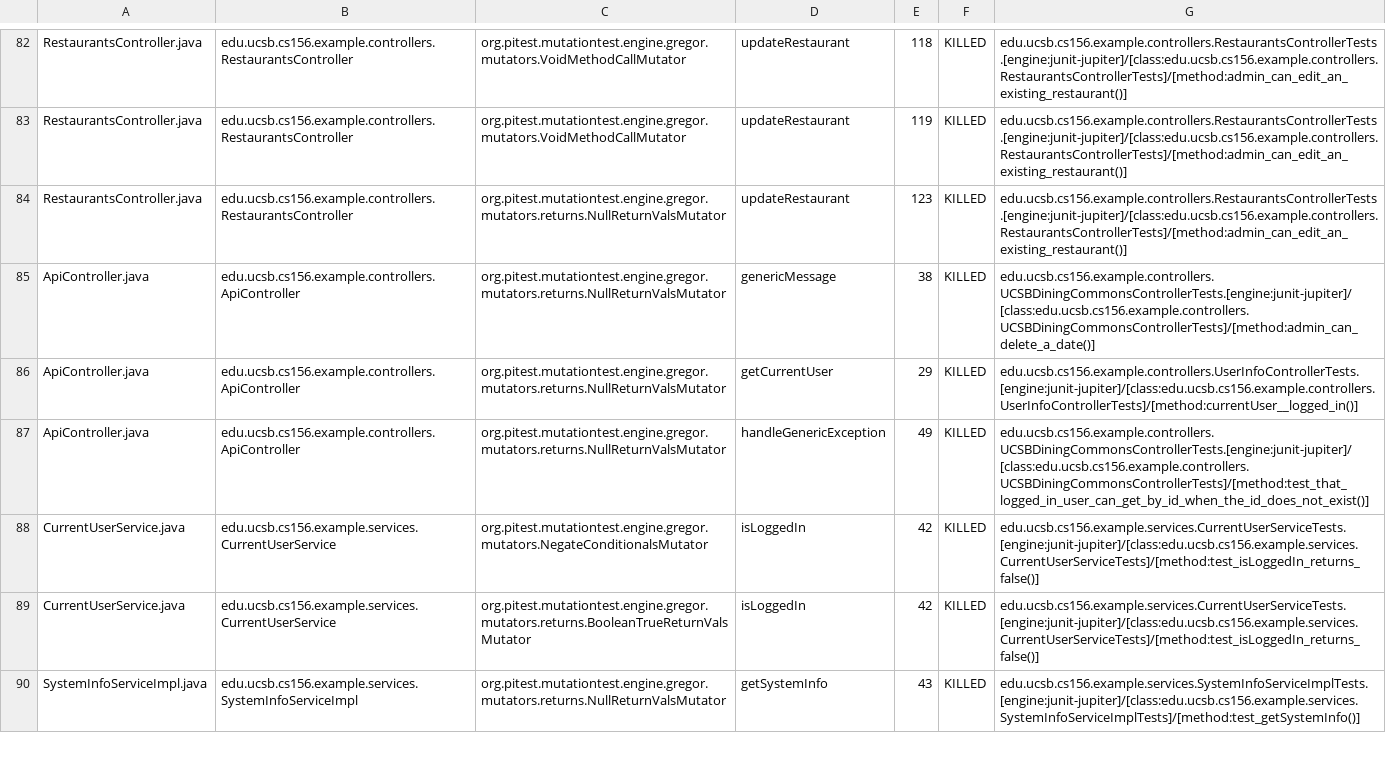
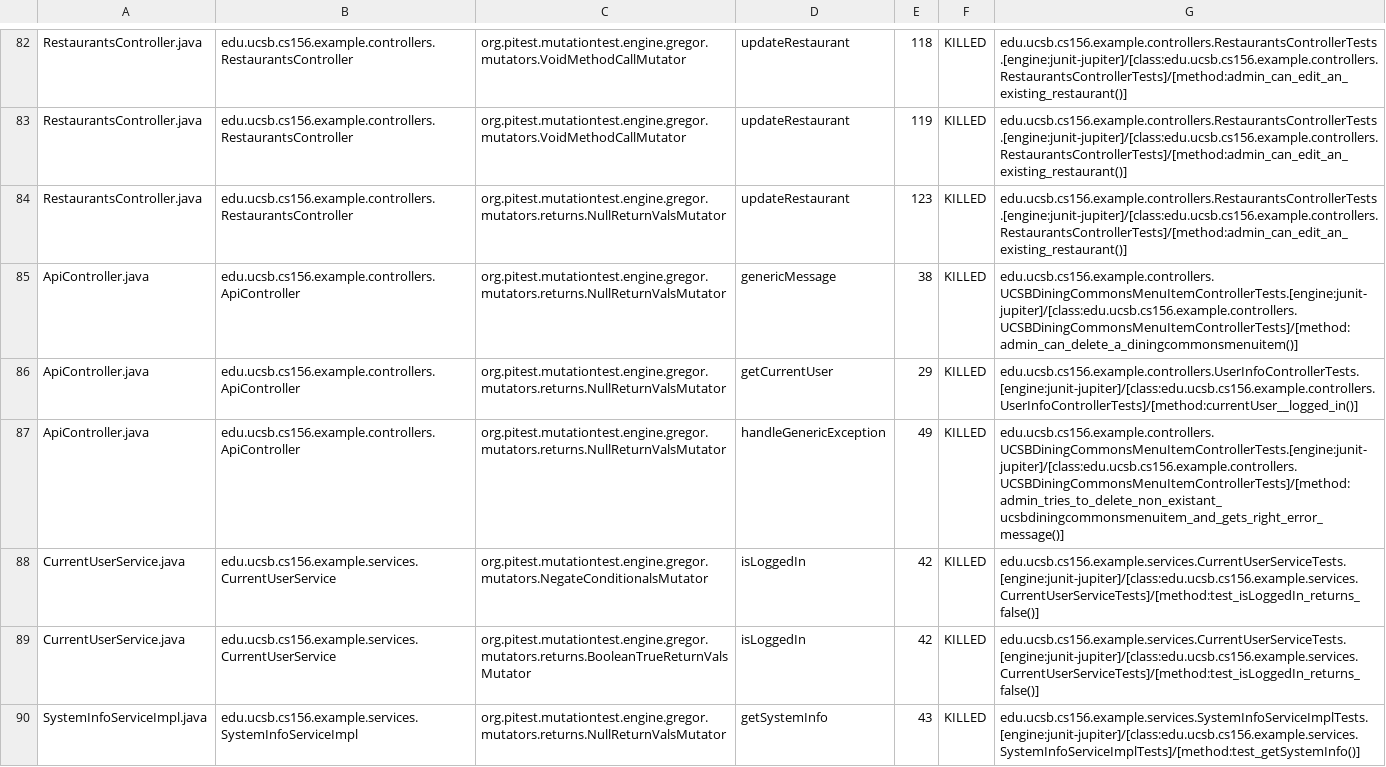
Before and after one commit to ucsb-cs156-s24/team03-s24-4pm-2, a CSV file: prs/74/pitest/mutations.csv, drawn as a sheet; only a part is shown, gaps mark what is left out.

Commit message:
Deploying to gh-pages from @ ucsb-cs156-s24/team03-s24-4pm-2@bc36da219d61038f8565828d56193d7c9dbd8092 🚀

```diff
--- a/prs/74/pitest/mutations.csv
+++ b/prs/74/pitest/mutations.csv
@@ -84,5 +84,5 @@ RestaurantsController.java,edu.ucsb.cs156.example.controllers.RestaurantsControl
 RestaurantsController.java,edu.ucsb.cs156.example.controllers.RestaurantsController,org.pitest.mutationtest.engine.gregor.mutators.returns.NullReturnValsMutator,updateRestaurant,123,KILLED,edu.ucsb.cs156.example.controllers.RestaurantsControllerTests.[engine:junit-jupiter]/[class:edu.ucsb.cs156.example.controllers.RestaurantsControllerTests]/[method:admin_can_edit_an_existing_restaurant()]
-ApiController.java,edu.ucsb.cs156.example.controllers.ApiController,org.pitest.mutationtest.engine.gregor.mutators.returns.NullReturnValsMutator,genericMessage,38,KILLED,edu.ucsb.cs156.example.controllers.UCSBDiningCommonsControllerTests.[engine:junit-jupiter]/[class:edu.ucsb.cs156.example.controllers.UCSBDiningCommonsControllerTests]/[method:admin_can_delete_a_date()]
+ApiController.java,edu.ucsb.cs156.example.controllers.ApiController,org.pitest.mutationtest.engine.gregor.mutators.returns.NullReturnValsMutator,genericMessage,38,KILLED,edu.ucsb.cs156.example.controllers.UCSBDiningCommonsMenuItemControllerTests.[engine:junit-jupiter]/[class:edu.ucsb.cs156.example.controllers.UCSBDiningCommonsMenuItemControllerTests]/[method:admin_can_delete_a_diningcommonsmenuitem()]
 ApiController.java,edu.ucsb.cs156.example.controllers.ApiController,org.pitest.mutationtest.engine.gregor.mutators.returns.NullReturnValsMutator,getCurrentUser,29,KILLED,edu.ucsb.cs156.example.controllers.UserInfoControllerTests.[engine:junit-jupiter]/[class:edu.ucsb.cs156.example.controllers.UserInfoControllerTests]/[method:currentUser__logged_in()]
-ApiController.java,edu.ucsb.cs156.example.controllers.ApiController,org.pitest.mutationtest.engine.gregor.mutators.returns.NullReturnValsMutator,handleGenericException,49,KILLED,edu.ucsb.cs156.example.controllers.UCSBDiningCommonsControllerTests.[engine:junit-jupiter]/[class:edu.ucsb.cs156.example.controllers.UCSBDiningCommonsControllerTests]/[method:test_that_logged_in_user_can_get_by_id_when_the_id_does_not_exist()]
+ApiController.java,edu.ucsb.cs156.example.controllers.ApiController,org.pitest.mutationtest.engine.gregor.mutators.returns.NullReturnValsMutator,handleGenericException,49,KILLED,edu.ucsb.cs156.example.controllers.UCSBDiningCommonsMenuItemControllerTests.[engine:junit-jupiter]/[class:edu.ucsb.cs156.example.controllers.UCSBDiningCommonsMenuItemControllerTests]/[method:admin_tries_to_delete_non_existant_ucsbdiningcommonsmenuitem_and_gets_right_error_message()]
 CurrentUserService.java,edu.ucsb.cs156.example.services.CurrentUserService,org.pitest.mutationtest.engine.gregor.mutators.NegateConditionalsMutator,isLoggedIn,42,KILLED,edu.ucsb.cs156.example.services.CurrentUserServiceTests.[engine:junit-jupiter]/[class:edu.ucsb.cs156.example.services.CurrentUserServiceTests]/[method:test_isLoggedIn_returns_false()]
```
Also changed, not shown: 14 other files.
